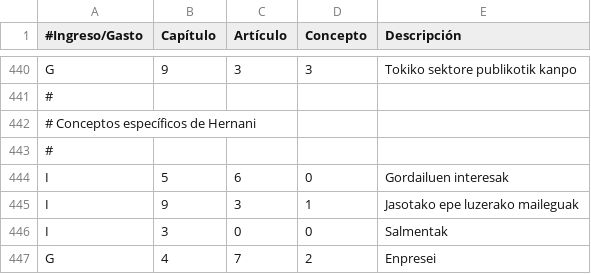
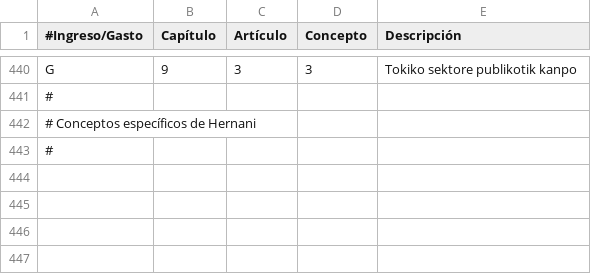
Before and after one commit to civio/presupuesto-hernani, a CSV file: data/eu/clasificacion_economica.csv, drawn as a sheet; only a part is shown, gaps mark what is left out.

```diff
--- a/data/eu/clasificacion_economica.csv
+++ b/data/eu/clasificacion_economica.csv
@@ -443,5 +443 @@ G,9,3,3,"Tokiko sektore publikotik kanpo"
 #
-I,5,6,0,"Gordailuen interesak"
-I,9,3,1,"Jasotako epe luzerako maileguak"
-I,3,0,0,"Salmentak"
-G,4,7,2,"Enpresei"
```
Also changed, not shown: data/es/clasificacion_economica.csv, 20 other files.
